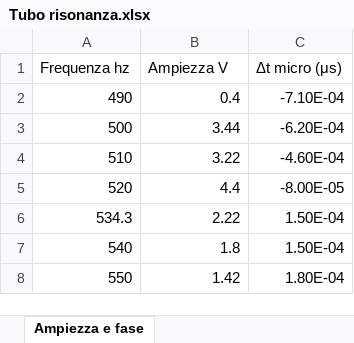
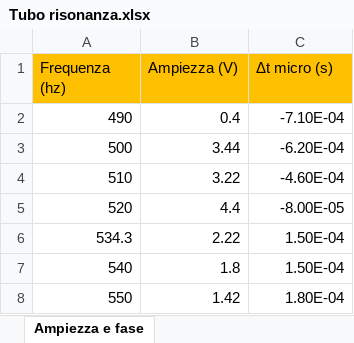
Before and after one commit to matteodeclich/Esperienze-in-laboratorio, an Excel workbook: Tubo risonanza.xlsx, sheet Ampiezza e fase, drawn as a sheet; values as stored, in another font and other column widths than the file's, no borders; the diff names each change by its address in the sheet, - before the commit and + after, or states it on an @@ line.

Commit message:
Aggiornamento file excel

```diff
--- a/Tubo risonanza.xlsx (sheet Ampiezza e fase)
+++ b/Tubo risonanza.xlsx (sheet Ampiezza e fase)
-A1: Frequenza hz
+A1: Frequenza (hz)
-A1:C1 fill: none
+A1:C1 fill: #FFC000
-B1: Ampiezza V
+B1: Ampiezza (V)
-C1: Δt micro (μs)
+C1: Δt micro (s)
```
